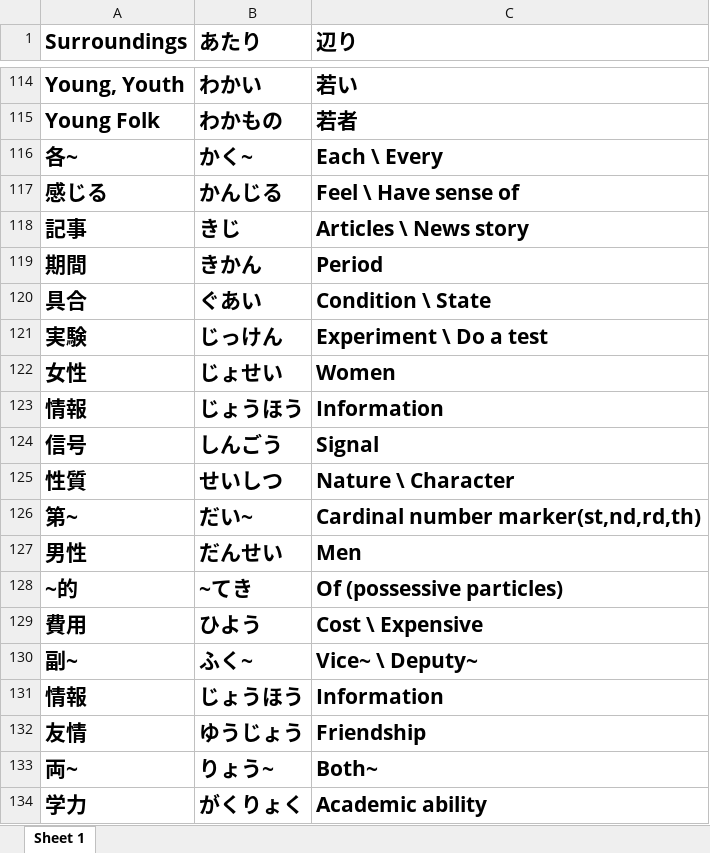
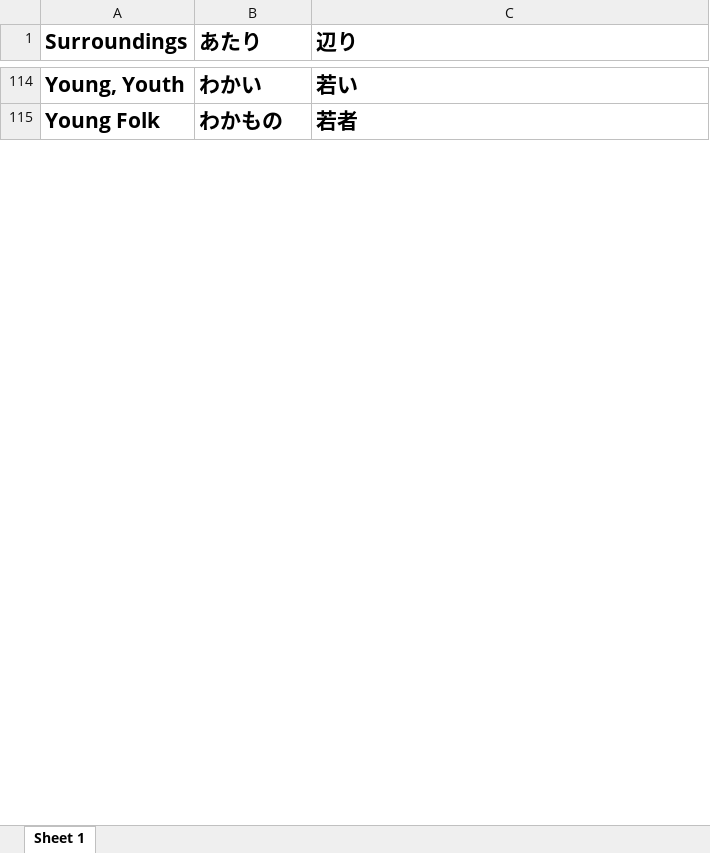
Before and after one commit to balub/Kanji-Whatsapp-Bot, an Excel workbook: N3_Kanji.xlsx, sheet Sheet 1, drawn as a sheet; only a part is shown, gaps mark what is left out; values as stored, in another font and other column widths than the file's, no borders; removed rows and columns are numbered as before the commit, all else as after; the diff covers the shown part only; the diff names each change by its address in the sheet, - before the commit and + after, or states it on an @@ line.

```diff
--- a/N3_Kanji.xlsx (sheet Sheet 1)
+++ b/N3_Kanji.xlsx (sheet Sheet 1)
-row 116: 各~ | かく~ | Each \ Every
-row 117: 感じる | かんじる | Feel \ Have sense of
-row 118: 記事 | きじ | Articles \ News story
-row 119: 期間 | きかん | Period
-row 120: 具合 | ぐあい | Condition \ State
-row 121: 実験 | じっけん | Experiment \ Do a test
-row 122: 女性 | じょせい | Women
-row 123: 情報 | じょうほう | Information
-row 124: 信号 | しんごう | Signal
-row 125: 性質 | せいしつ | Nature \ Character
-row 126: 第~ | だい~ | Cardinal number marker(st,nd,rd,th)
-row 127: 男性 | だんせい | Men
-row 128: ~的 | ~てき | Of (possessive particles)
-row 129: 費用 | ひよう | Cost \ Expensive
-row 130: 副~ | ふく~ | Vice~ \ Deputy~
-row 131: 情報 | じょうほう | Information
-row 132: 友情 | ゆうじょう | Friendship
-row 133: 両~ | りょう~ | Both~
-row 134: 学力 | がくりょく | Academic ability
```
Also changed, not shown: other rows of this sheet.
